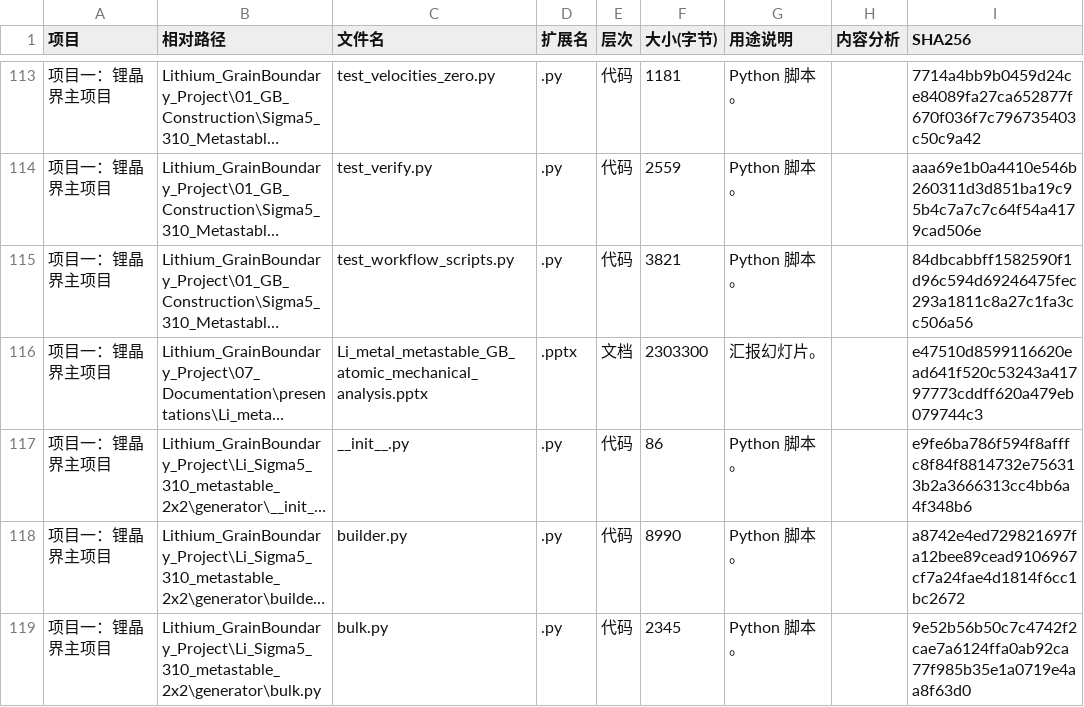
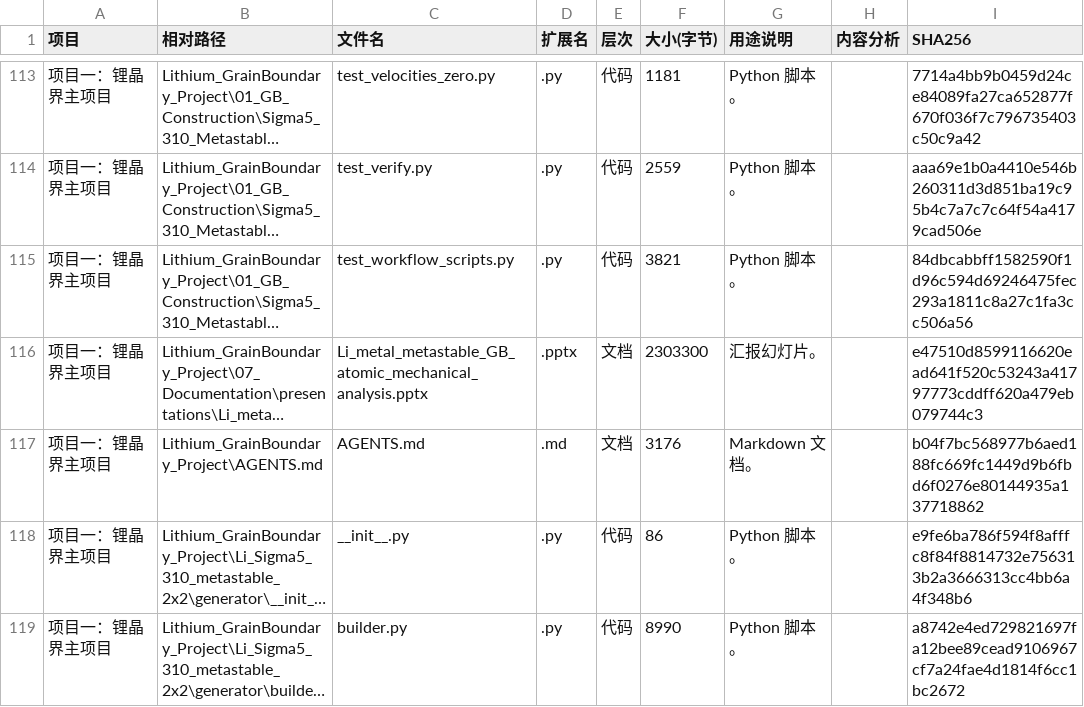
Before and after one commit to Star-1222/li-grain-boundary-soap, a CSV file: ARTIFACT_LEDGER.csv, drawn as a sheet; only a part is shown, gaps mark what is left out; the shorter side is filled out with more unchanged rows; long unchanged cells end in …; the diff names each change by its address in the sheet, - before the commit and + after, or states it on an @@ line.

Commit message:
新增 Lithium_GrainBoundary_Project/AGENTS.md

```diff
--- a/ARTIFACT_LEDGER.csv
+++ b/ARTIFACT_LEDGER.csv
+row 117: 项目一：锂晶界主项目 | Lithium_GrainBoundary_Project\AGENTS.md | AGENTS.md | .md | 文档 | 3176 | Markdown 文档。 |  | b04f7bc568977b6aed188fc669fc1449d9b6fbd6f0276e80144935a137718862
```
Also changed, not shown: 2 other files.
